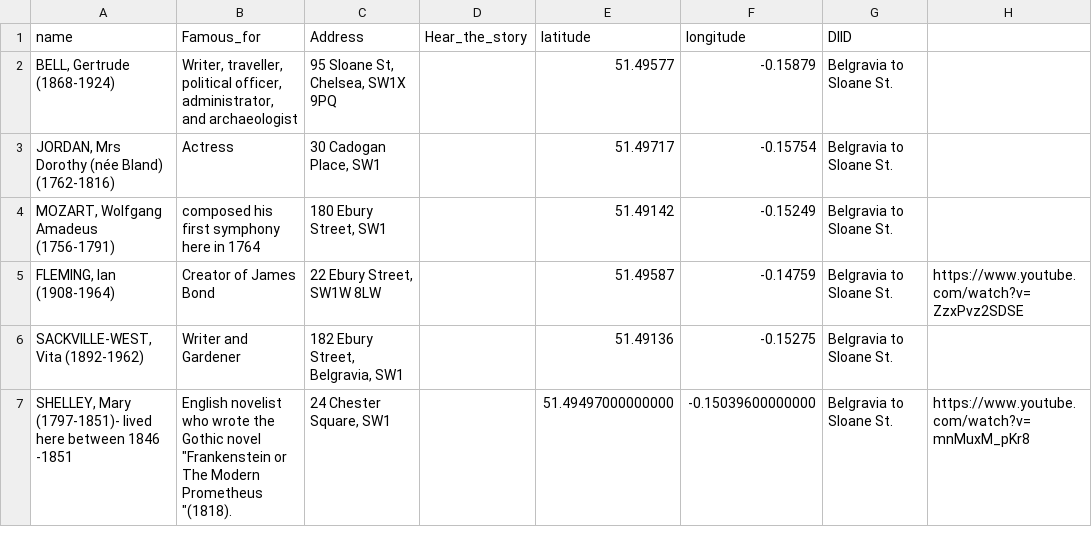
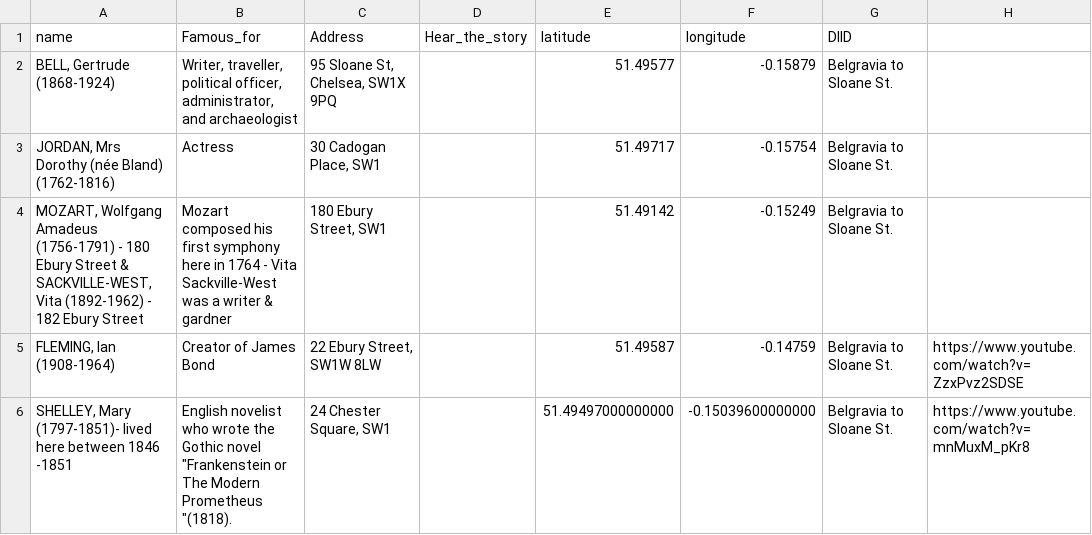
Before and after one commit to kerguio/Belgravia-stories, a CSV file: files/Blue_Plaque_Belgravia.csv, drawn as a sheet.

Commit message:
Update Blue_Plaque_Belgravia.csv

```diff
--- a/files/Blue_Plaque_Belgravia.csv
+++ b/files/Blue_Plaque_Belgravia.csv
@@ -3,5 +3,4 @@ name,Famous_for,Address,Hear_the_story,latitude,longitude,DIID,
 "JORDAN, Mrs Dorothy (née Bland) (1762-1816)",Actress,"30 Cadogan Place, SW1",,51.49717,-0.15754,Belgravia to Sloane St.,
-"MOZART, Wolfgang Amadeus (1756-1791)",composed his first symphony here in 1764,"180 Ebury Street, SW1",,51.49142,-0.15249,Belgravia to Sloane St.,
+"MOZART, Wolfgang Amadeus (1756-1791) - 180 Ebury Street & SACKVILLE-WEST, Vita (1892-1962) - 182 Ebury Street",Mozart composed his first symphony here in 1764 - Vita Sackville-West was a writer & gardner,"180 Ebury Street, SW1",,51.49142,-0.15249,Belgravia to Sloane St.,
 "FLEMING, Ian (1908-1964)",Creator of James Bond,"22 Ebury Street, SW1W 8LW",,51.49587,-0.14759,Belgravia to Sloane St.,https://www.youtube.com/watch?v=ZzxPvz2SDSE
-"SACKVILLE-WEST, Vita (1892-1962)",Writer and Gardener,"182 Ebury Street, Belgravia, SW1",,51.49136,-0.15275,Belgravia to Sloane St.,
 "SHELLEY, Mary (1797-1851)- lived here between 1846 -1851","English novelist who wrote the Gothic novel ""Frankenstein or The Modern Prometheus ""(1818).","24 Chester Square, SW1",,51.49497000000000,-0.15039600000000,Belgravia to Sloane St.,https://www.youtube.com/watch?v=mnMuxM_pKr8
```
